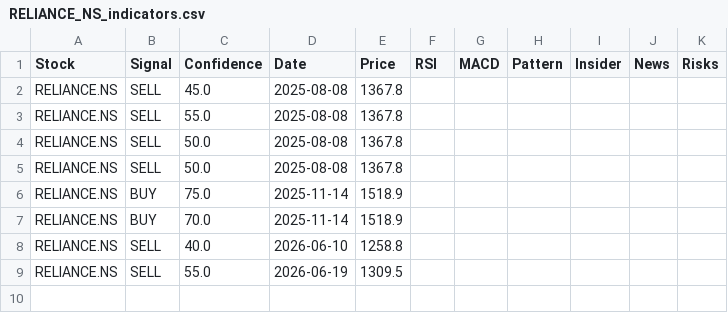
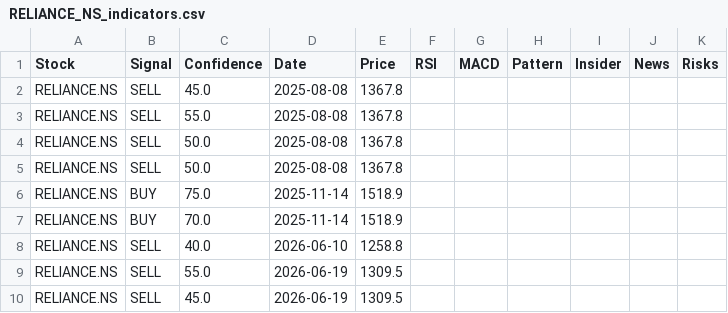
Before and after one commit to marksolutions2021/kubergenie, a CSV file: data/RELIANCE_NS_indicators.csv, drawn as a sheet; the diff names each change by its address in the sheet, - before the commit and + after, or states it on an @@ line.

```diff
--- a/data/RELIANCE_NS_indicators.csv
+++ b/data/RELIANCE_NS_indicators.csv
+row 10: RELIANCE.NS | SELL | 45.0 | 2026-06-19 | 1309.5
```
Also changed, not shown: data/TCS_NS_indicators.csv, data/WIPRO_NS_indicators.csv, 9 other files.
